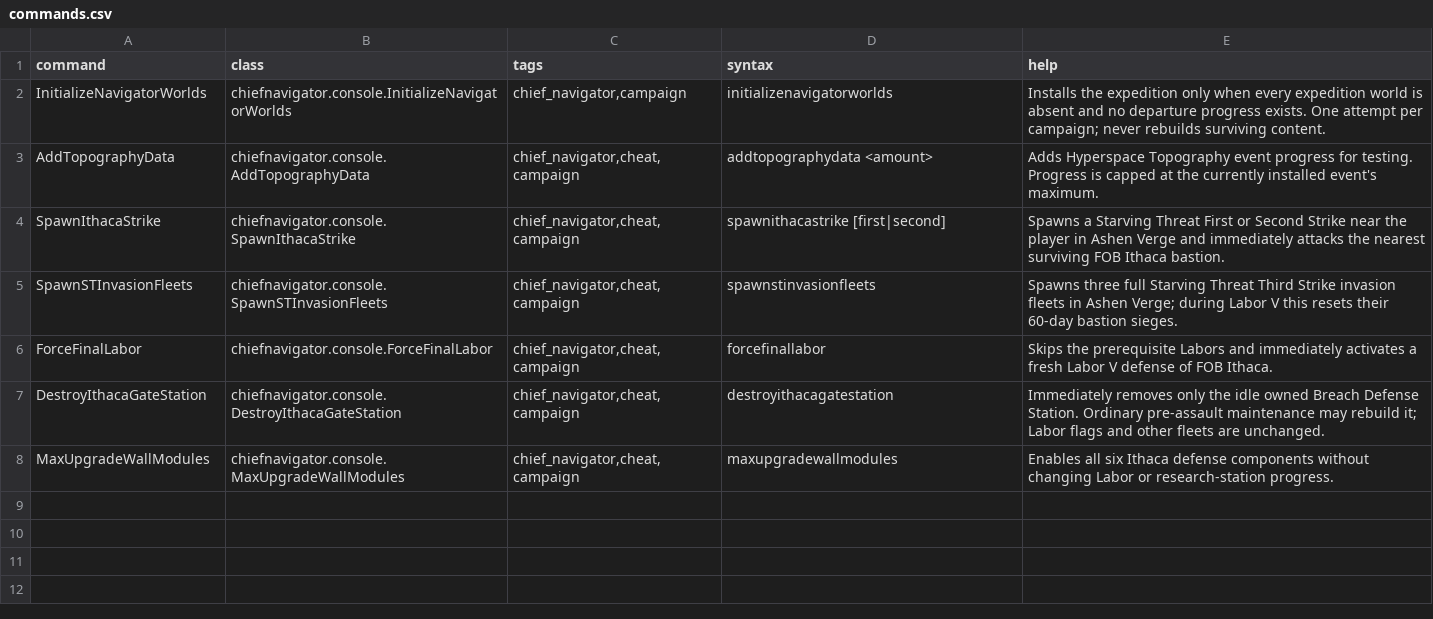
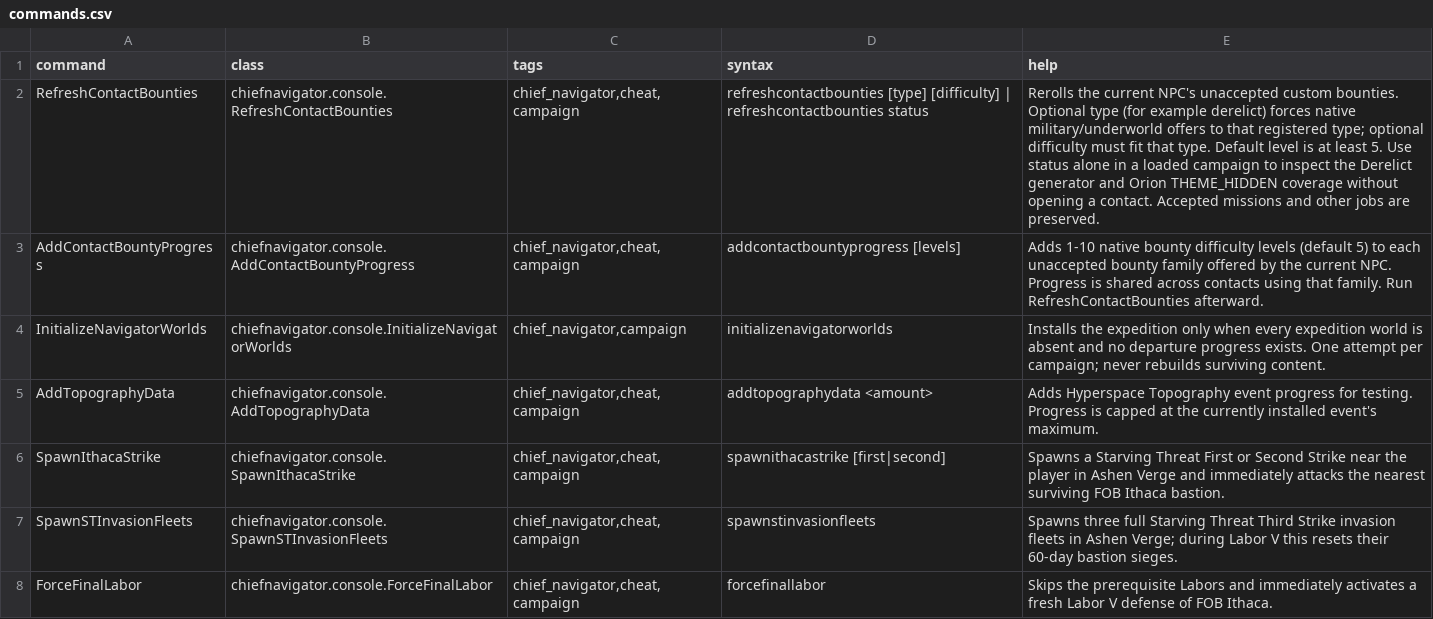
Before and after one commit to c4tntnitro-netizen/Chief-Navigator, a CSV file: data/console/commands.csv, drawn as a sheet; only a part is shown; the shorter side is filled out with more unchanged rows; the diff names each change by its address in the sheet, - before the commit and + after, or states it on an @@ line.

Commit message:
Exclude Orion Knot from native random missions
Apply THEME_HIDDEN during generation and to owned existing systems on load,
preserving native bounty creators and saved missions. Add contact bounty
reproduction commands, native picker/lifecycle regressions and the live report.

Verified the scoped canonical jar and focused native checks; the user reported
the hidden-tag build working in game. Console tool cleanup remains deferred.

```diff
--- a/data/console/commands.csv
+++ b/data/console/commands.csv
+row 2: RefreshContactBounties | chiefnavigator.console.RefreshContactBounties | chief_navigator,cheat,campaign | refreshcontactbounties [type] [difficulty] | refreshcontactbounties status | Rerolls the current NPC's unaccepted custom bounties. Optional type (for example derelict) forces native military/underworld offers to that registered type; optional difficulty must fit that type. Default level is at least 5. Use status alone in a loaded campaign to inspect the Derelict generator and Orion THEME_HIDDEN coverage without opening a contact. Accepted missions and other jobs are preserved.
+row 3: AddContactBountyProgress | chiefnavigator.console.AddContactBountyProgress | chief_navigator,cheat,campaign | addcontactbountyprogress [levels] | Adds 1-10 native bounty difficulty levels (default 5) to each unaccepted bounty family offered by the current NPC. Progress is shared across contacts using that family. Run RefreshContactBounties afterward.
```
Also changed, not shown: 15 other files.
